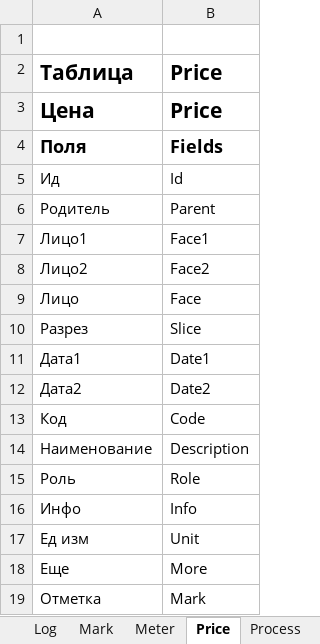
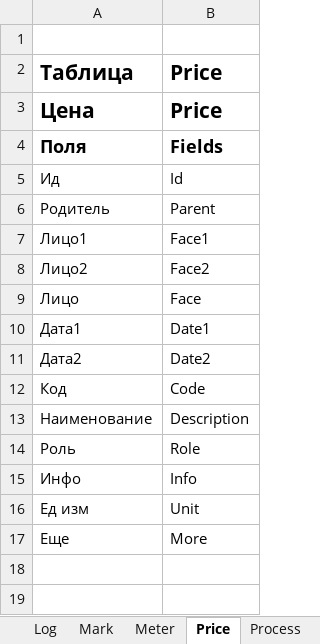
Before and after one commit to KursakovSA/AccBase, an Excel workbook: BaseNo1C_Specification_EN_RUS.xlsx, sheet Price, drawn as a sheet; values as stored, in another font and other column widths than the file's, no borders; the diff names each change by its address in the sheet, - before the commit and + after, or states it on an @@ line.

```diff
--- a/BaseNo1C_Specification_EN_RUS.xlsx (sheet Price)
+++ b/BaseNo1C_Specification_EN_RUS.xlsx (sheet Price)
-row 10: Разрез | Slice
-row 19: Отметка | Mark
```
Also changed, not shown: sheet Face, sheet Deal, sheet Asset, sheet Account.
